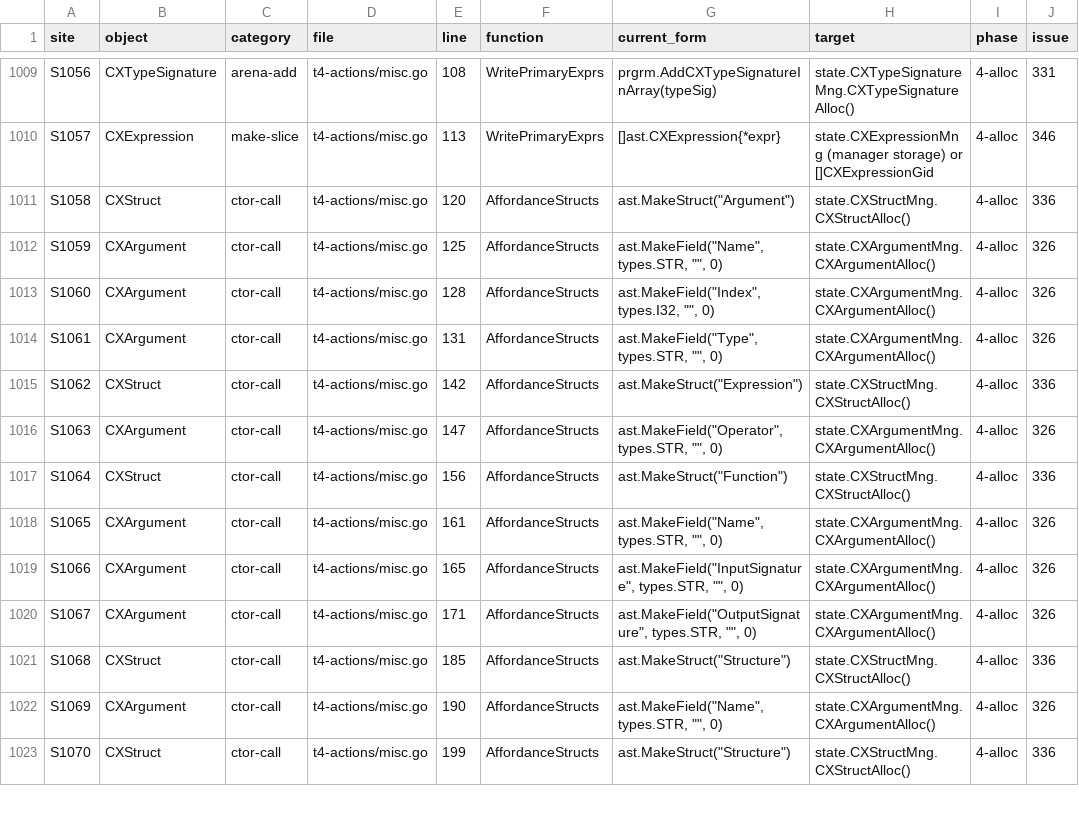
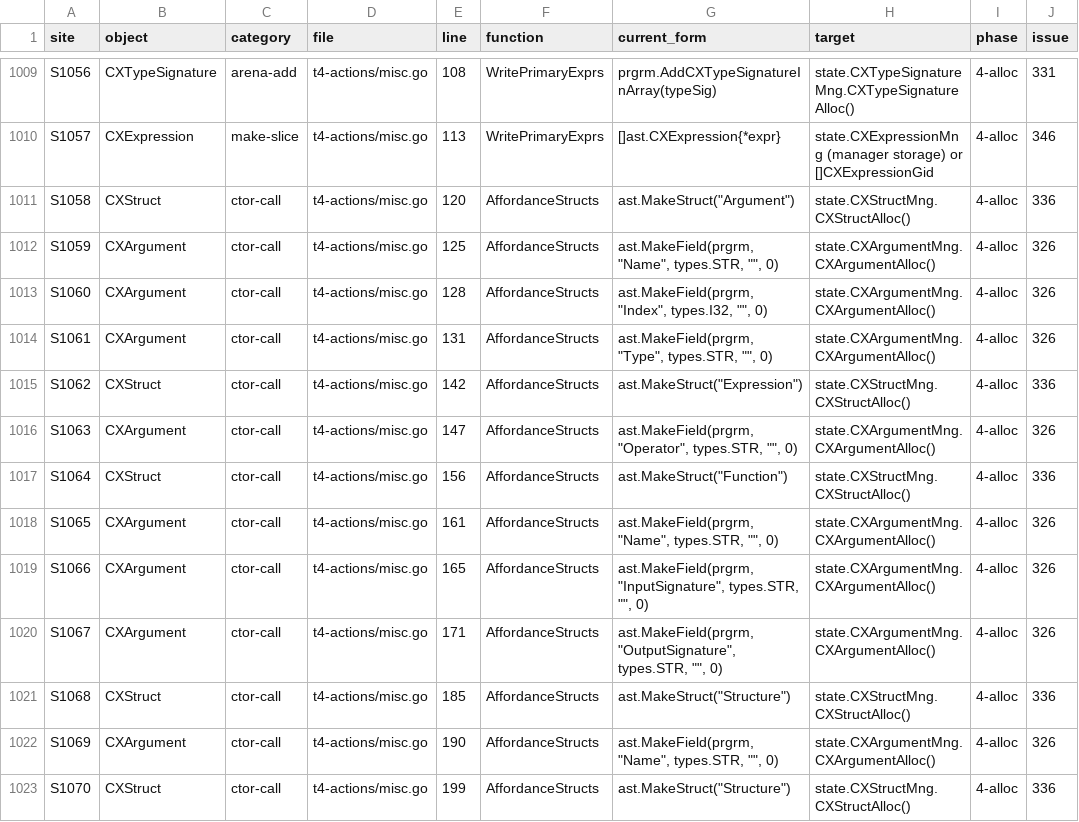
Before and after one commit to 0magnet/skycoin-cx, a CSV file: docs/objectmodel-sites.csv, drawn as a sheet; only a part is shown, gaps mark what is left out; the diff covers the shown part only; the diff names each change by its address in the sheet, - before the commit and + after, or states it on an @@ line.

Commit message:
t3-ast, t4-actions, t8-typechecker: give the argument constructors a program (#402)
MakeArgument, MakeField and MakeGlobal had no program in scope, so
they could not reach a manager. They now take prgrm first, and so do
DeclarationSpecifiersBasic and the type checker's parameter and
declaration parsers that call them. The type checker passes
actions.AST, which it already works on.

Param passes nil, because the natives it makes are shared by every
program until the CXNativeFunction allocation phase. No behavior
changes. This prepares #306, #307 and #326.

For #299

```diff
--- a/docs/objectmodel-sites.csv
+++ b/docs/objectmodel-sites.csv
-G1012 (current_form): ast.MakeField("Name", types.STR, "", 0)
+G1012 (current_form): ast.MakeField(prgrm, "Name", types.STR, "", 0)
-G1013 (current_form): ast.MakeField("Index", types.I32, "", 0)
+G1013 (current_form): ast.MakeField(prgrm, "Index", types.I32, "", 0)
-G1014 (current_form): ast.MakeField("Type", types.STR, "", 0)
+G1014 (current_form): ast.MakeField(prgrm, "Type", types.STR, "", 0)
-G1016 (current_form): ast.MakeField("Operator", types.STR, "",…
+G1016 (current_form): ast.MakeField(prgrm, "Operator", types.STR, "",…
-G1018 (current_form): ast.MakeField("Name", types.STR, "", 0)
+G1018 (current_form): ast.MakeField(prgrm, "Name", types.STR, "", 0)
-G1019 (current_form): ast.MakeField("InputSignature", types.STR, "",…
+G1019 (current_form): ast.MakeField(prgrm, "InputSignature", types.STR, "",…
-G1020 (current_form): ast.MakeField("OutputSignature", types.STR, "",…
+G1020 (current_form): ast.MakeField(prgrm, "OutputSignature", types.STR, "",…
-G1022 (current_form): ast.MakeField("Name", types.STR, "", 0)
+G1022 (current_form): ast.MakeField(prgrm, "Name", types.STR, "", 0)
```
Also changed, not shown: 91 edited cells elsewhere in this file, 26 other files.
